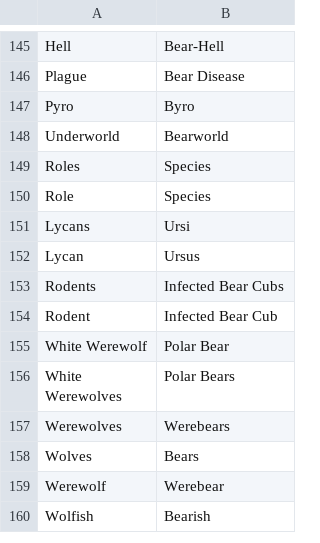
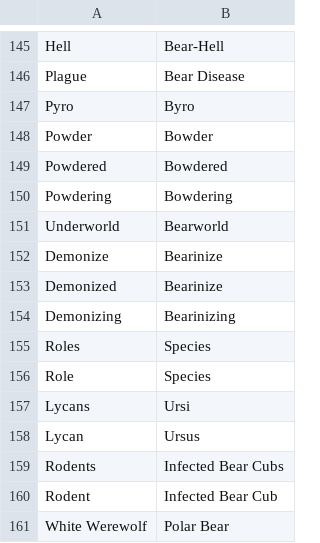
Before and after one commit to WerewolvesRevamped/Packs, a CSV file: Theme/bear.csv, drawn as a sheet; only a part is shown, gaps mark what is left out; the shorter side is filled out with more unchanged rows.

Commit message:
Update bear.csv

```diff
--- a/Theme/bear.csv
+++ b/Theme/bear.csv
@@ -147,3 +147,9 @@ Plague,Bear Disease
 Pyro,Byro
+Powder,Bowder
+Powdered,Bowdered
+Powdering,Bowdering
 Underworld,Bearworld
+Demonize,Bearinize
+Demonized,Bearinize
+Demonizing,Bearinizing
 Roles,Species
```
